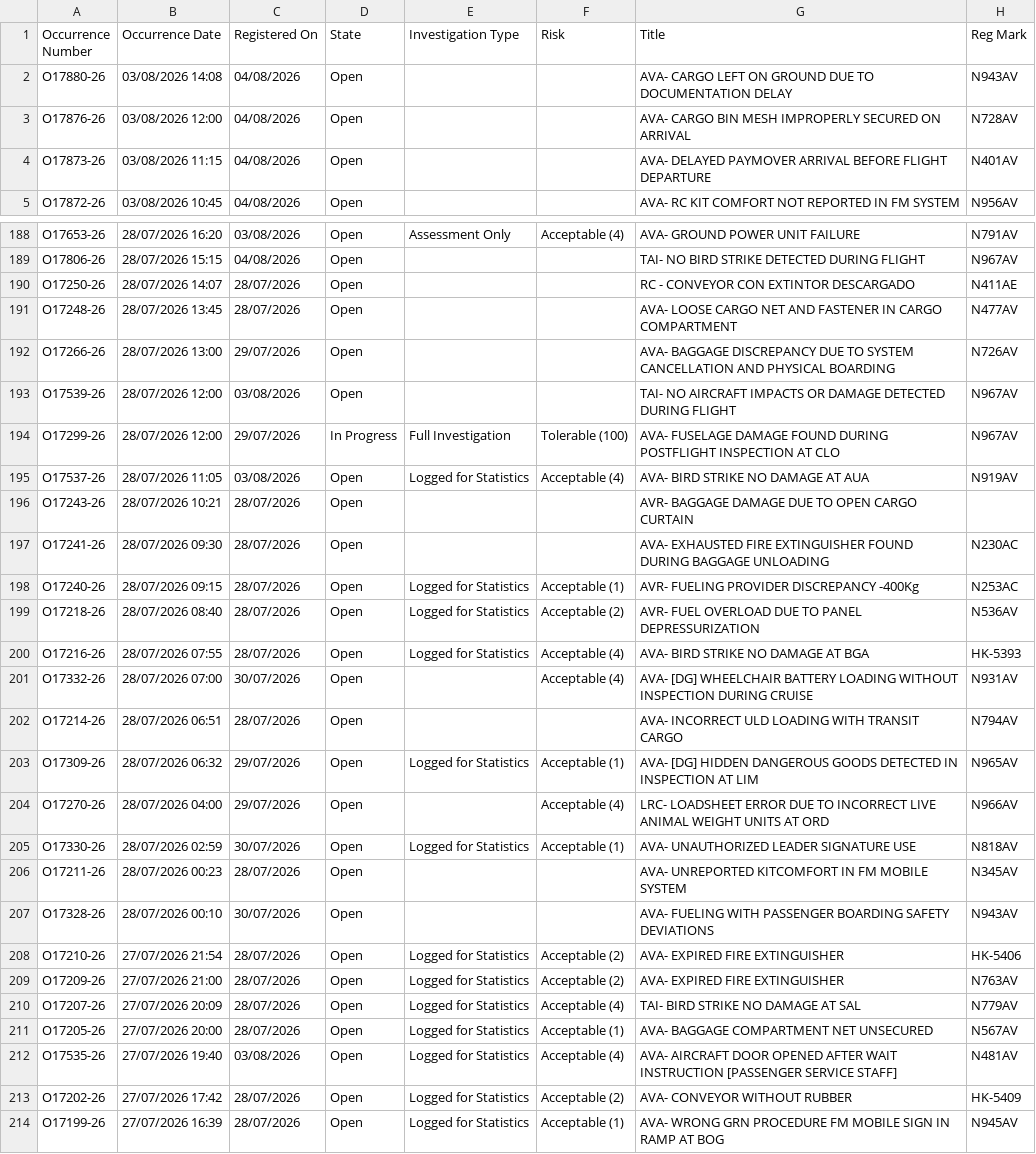
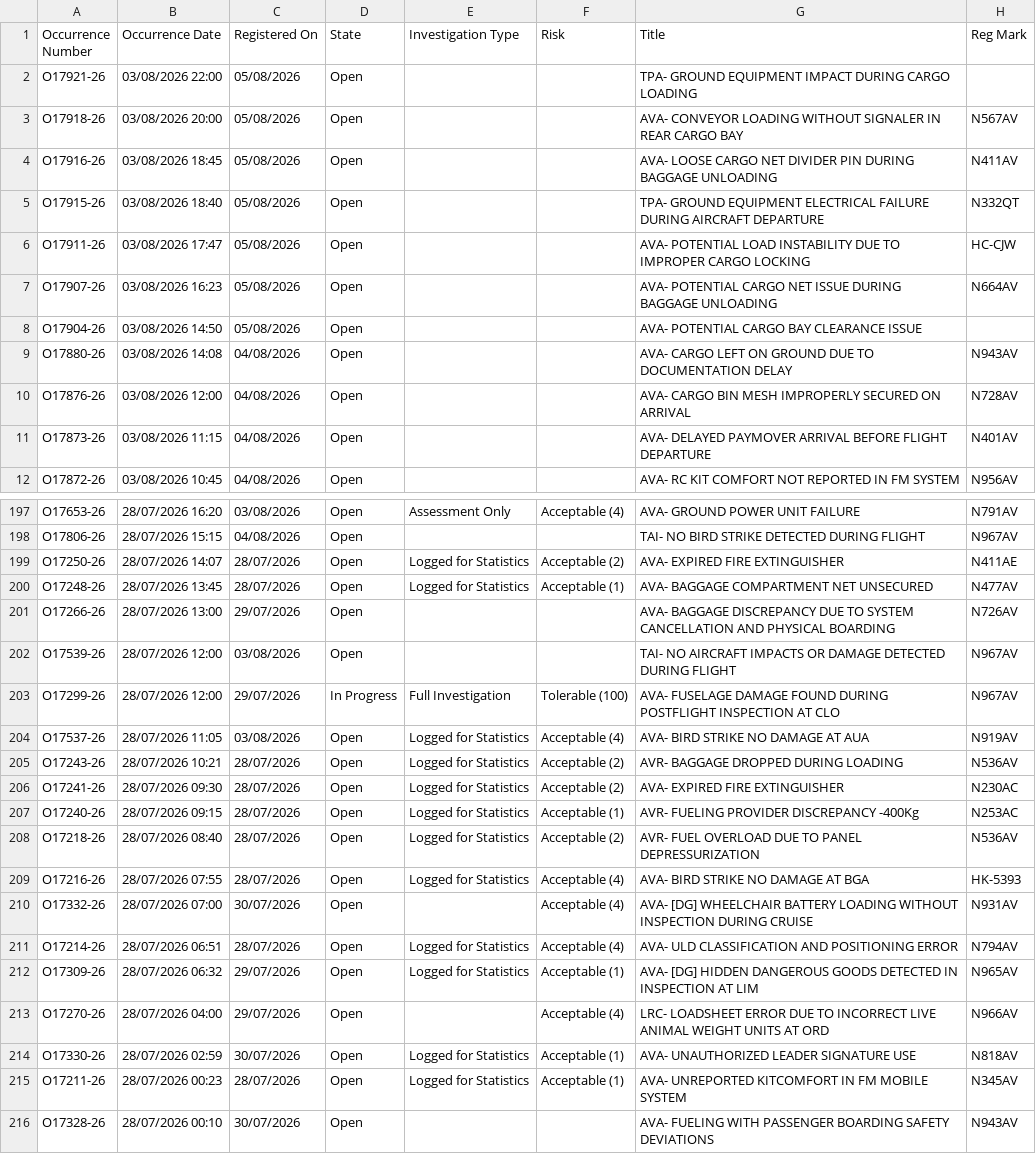
Before and after one commit to luibernip/segops, a CSV file: bitacora_grh.csv, drawn as a sheet; only a part is shown, gaps mark what is left out; the shorter side is filled out with more unchanged rows; the diff covers the shown part only.

```diff
--- a/bitacora_grh.csv
+++ b/bitacora_grh.csv
@@ -1,2 +1,9 @@
 Occurrence Number,Occurrence Date,Registered On,State,Investigation Type,Risk,Title,Reg Mark
+O17921-26,03/08/2026 22:00,05/08/2026,Open,,,TPA- GROUND EQUIPMENT IMPACT DURING CARGO LOADING,
+O17918-26,03/08/2026 20:00,05/08/2026,Open,,,AVA- CONVEYOR LOADING WITHOUT SIGNALER IN REAR CARGO BAY,N567AV
+O17916-26,03/08/2026 18:45,05/08/2026,Open,,,AVA- LOOSE CARGO NET DIVIDER PIN DURING BAGGAGE UNLOADING,N411AV
+O17915-26,03/08/2026 18:40,05/08/2026,Open,,,TPA- GROUND EQUIPMENT ELECTRICAL FAILURE DURING AIRCRAFT DEPARTURE,N332QT
+O17911-26,03/08/2026 17:47,05/08/2026,Open,,,AVA- POTENTIAL LOAD INSTABILITY DUE TO IMPROPER CARGO LOCKING,HC-CJW
+O17907-26,03/08/2026 16:23,05/08/2026,Open,,,AVA- POTENTIAL CARGO NET ISSUE DURING BAGGAGE UNLOADING,N664AV
+O17904-26,03/08/2026 14:50,05/08/2026,Open,,,AVA- POTENTIAL CARGO BAY CLEARANCE ISSUE,
 O17880-26,03/08/2026 14:08,04/08/2026,Open,,,AVA- CARGO LEFT ON GROUND DUE TO DOCUMENTATION DELAY,N943AV
@@ -189,4 +198,4 @@ O17653-26,28/07/2026 16:20,03/08/2026,Open,Assessment Only,Acceptable (4),AVA- G
 O17806-26,28/07/2026 15:15,04/08/2026,Open,,,TAI- NO BIRD STRIKE DETECTED DURING FLIGHT,N967AV
-O17250-26,28/07/2026 14:07,28/07/2026,Open,,,RC - CONVEYOR CON EXTINTOR DESCARGADO,N411AE
-O17248-26,28/07/2026 13:45,28/07/2026,Open,,,AVA- LOOSE CARGO NET AND FASTENER IN CARGO COMPARTMENT,N477AV
+O17250-26,28/07/2026 14:07,28/07/2026,Open,Logged for Statistics,Acceptable (2),AVA- EXPIRED FIRE EXTINGUISHER,N411AE
+O17248-26,28/07/2026 13:45,28/07/2026,Open,Logged for Statistics,Acceptable (1),AVA- BAGGAGE COMPARTMENT NET UNSECURED,N477AV
 O17266-26,28/07/2026 13:00,29/07/2026,Open,,,AVA- BAGGAGE DISCREPANCY DUE TO SYSTEM CANCELLATION AND PHYSICAL BOARDING,N726AV
@@ -195,4 +204,4 @@ O17299-26,28/07/2026 12:00,29/07/2026,In Progress,Full Investigation,Tolerable (
 O17537-26,28/07/2026 11:05,03/08/2026,Open,Logged for Statistics,Acceptable (4),AVA- BIRD STRIKE NO DAMAGE AT AUA,N919AV
-O17243-26,28/07/2026 10:21,28/07/2026,Open,,,AVR- BAGGAGE DAMAGE DUE TO OPEN CARGO CURTAIN,
-O17241-26,28/07/2026 09:30,28/07/2026,Open,,,AVA- EXHAUSTED FIRE EXTINGUISHER FOUND DURING BAGGAGE UNLOADING,N230AC
+O17243-26,28/07/2026 10:21,28/07/2026,Open,Logged for Statistics,Acceptable (2),AVR- BAGGAGE DROPPED DURING LOADING,N536AV
+O17241-26,28/07/2026 09:30,28/07/2026,Open,Logged for Statistics,Acceptable (2),AVA- EXPIRED FIRE EXTINGUISHER,N230AC
 O17240-26,28/07/2026 09:15,28/07/2026,Open,Logged for Statistics,Acceptable (1),AVR- FUELING PROVIDER DISCREPANCY -400Kg,N253AC
@@ -201,3 +210,3 @@ O17216-26,28/07/2026 07:55,28/07/2026,Open,Logged for Statistics,Acceptable (4),
 O17332-26,28/07/2026 07:00,30/07/2026,Open,,Acceptable (4),AVA- [DG] WHEELCHAIR BATTERY LOADING WITHOUT INSPECTION DURING CRUISE,N931AV
-O17214-26,28/07/2026 06:51,28/07/2026,Open,,,AVA- INCORRECT ULD LOADING WITH TRANSIT CARGO,N794AV
+O17214-26,28/07/2026 06:51,28/07/2026,Open,Logged for Statistics,Acceptable (4),AVA- ULD CLASSIFICATION AND POSITIONING ERROR,N794AV
 O17309-26,28/07/2026 06:32,29/07/2026,Open,Logged for Statistics,Acceptable (1),AVA- [DG] HIDDEN DANGEROUS GOODS DETECTED IN INSPECTION AT LIM,N965AV
@@ -205,3 +214,3 @@ O17270-26,28/07/2026 04:00,29/07/2026,Open,,Acceptable (4),LRC- LOADSHEET ERROR
 O17330-26,28/07/2026 02:59,30/07/2026,Open,Logged for Statistics,Acceptable (1),AVA- UNAUTHORIZED LEADER SIGNATURE USE,N818AV
-O17211-26,28/07/2026 00:23,28/07/2026,Open,,,AVA- UNREPORTED KITCOMFORT IN FM MOBILE SYSTEM,N345AV
+O17211-26,28/07/2026 00:23,28/07/2026,Open,Logged for Statistics,Acceptable (1),AVA- UNREPORTED KITCOMFORT IN FM MOBILE SYSTEM,N345AV
 O17328-26,28/07/2026 00:10,30/07/2026,Open,,,AVA- FUELING WITH PASSENGER BOARDING SAFETY DEVIATIONS,N943AV
```
Also changed, not shown: 2 added rows, 1 removed row and 22 edited cells elsewhere in this file, bitacora_cbn.csv, bitacora_cbn_real.csv, 6 other files.
